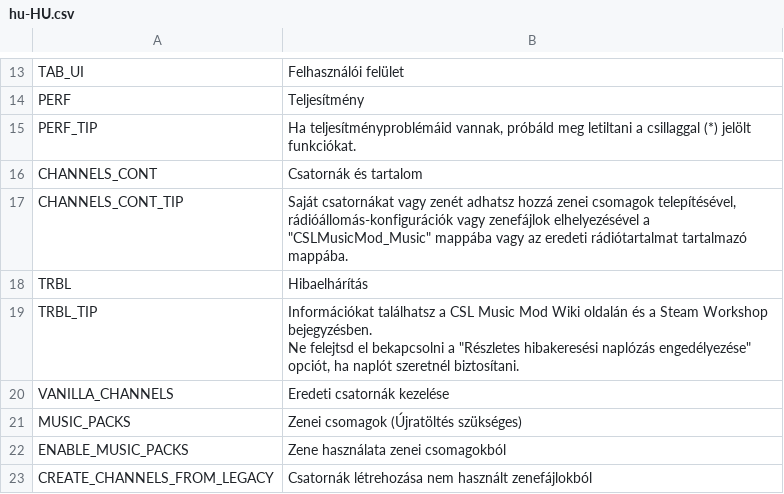
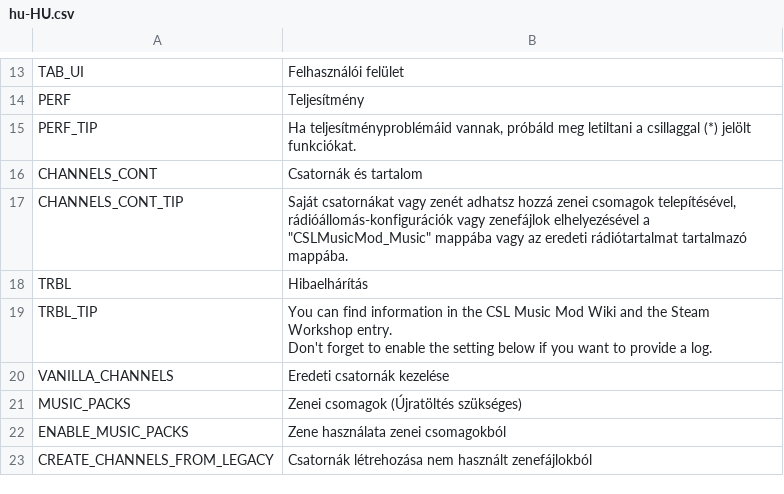
Before and after one commit to will258012/CSLMusicModRevisited, a CSV file: CSLMusicMod/Translations/hu-HU.csv, drawn as a sheet; only a part is shown, gaps mark what is left out.

Commit message:
New translations en-en.csv (Hungarian)

```diff
--- a/CSLMusicMod/Translations/hu-HU.csv
+++ b/CSLMusicMod/Translations/hu-HU.csv
@@ -18,4 +18,4 @@
 "TRBL","Hibaelhárítás",""
-"TRBL_TIP","Információkat találhatsz a CSL Music Mod Wiki oldalán és a Steam Workshop bejegyzésben.
-Ne felejtsd el bekapcsolni a ""Részletes hibakeresési naplózás engedélyezése"" opciót, ha naplót szeretnél biztosítani.",""
+"TRBL_TIP","You can find information in the CSL Music Mod Wiki and the Steam Workshop entry.
+Don't forget to enable the setting below if you want to provide a log.",""
 "VANILLA_CHANNELS","Eredeti csatornák kezelése",""
```
